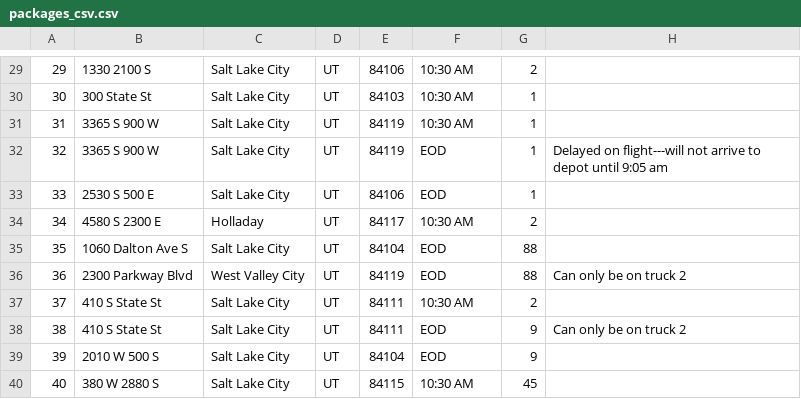
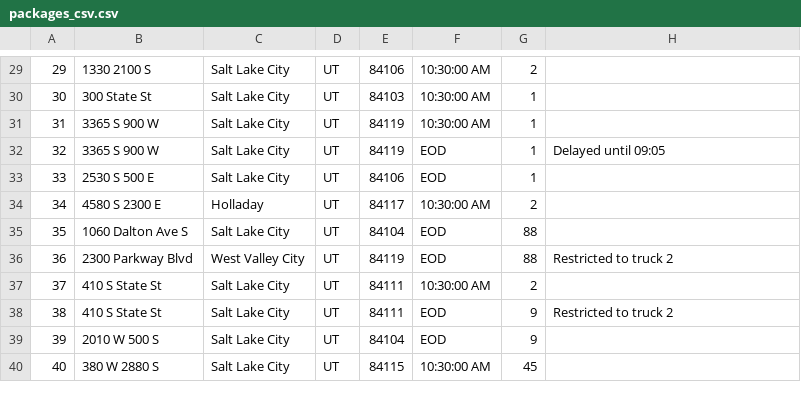
Before and after one commit to ChristopherGriswold/travellingSalesman, a CSV file: App/packages_csv.csv, drawn as a sheet; only a part is shown, gaps mark what is left out; the diff covers the shown part only.

```diff
--- a/App/packages_csv.csv
+++ b/App/packages_csv.csv
@@ -29,12 +29,12 @@
-29,1330 2100 S,Salt Lake City,UT,84106,10:30 AM,2,
-30,300 State St,Salt Lake City,UT,84103,10:30 AM,1,
-31,3365 S 900 W,Salt Lake City,UT,84119,10:30 AM,1,
-32,3365 S 900 W,Salt Lake City,UT,84119,EOD,1,Delayed on flight---will not arrive to depot until 9:05 am
+29,1330 2100 S,Salt Lake City,UT,84106,10:30:00 AM,2,
+30,300 State St,Salt Lake City,UT,84103,10:30:00 AM,1,
+31,3365 S 900 W,Salt Lake City,UT,84119,10:30:00 AM,1,
+32,3365 S 900 W,Salt Lake City,UT,84119,EOD,1,Delayed until 09:05
 33,2530 S 500 E,Salt Lake City,UT,84106,EOD,1,
-34,4580 S 2300 E,Holladay,UT,84117,10:30 AM,2,
+34,4580 S 2300 E,Holladay,UT,84117,10:30:00 AM,2,
 35,1060 Dalton Ave S,Salt Lake City,UT,84104,EOD,88,
-36,2300 Parkway Blvd,West Valley City,UT,84119,EOD,88,Can only be on truck 2
-37,410 S State St,Salt Lake City,UT,84111,10:30 AM,2,
-38,410 S State St,Salt Lake City,UT,84111,EOD,9,Can only be on truck 2
+36,2300 Parkway Blvd,West Valley City,UT,84119,EOD,88,Restricted to truck 2
+37,410 S State St,Salt Lake City,UT,84111,10:30:00 AM,2,
+38,410 S State St,Salt Lake City,UT,84111,EOD,9,Restricted to truck 2
 39,2010 W 500 S,Salt Lake City,UT,84104,EOD,9,
-40,380 W 2880 S,Salt Lake City,UT,84115,10:30 AM,45,
+40,380 W 2880 S,Salt Lake City,UT,84115,10:30:00 AM,45,
```
Also changed, not shown: 27 edited cells elsewhere in this file, 4 other files.
